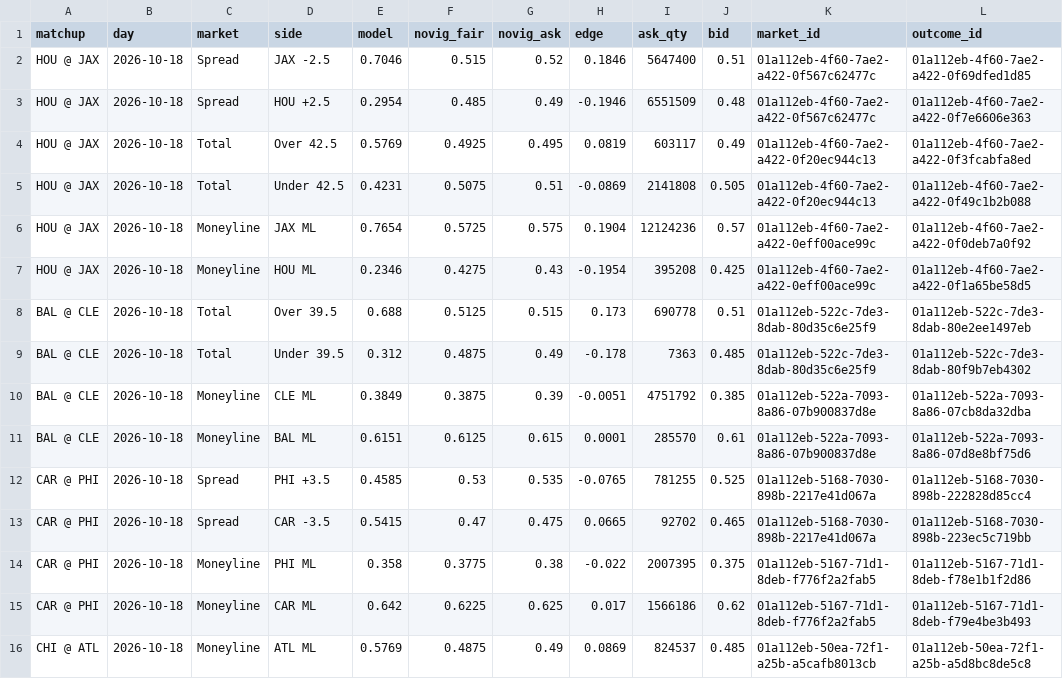
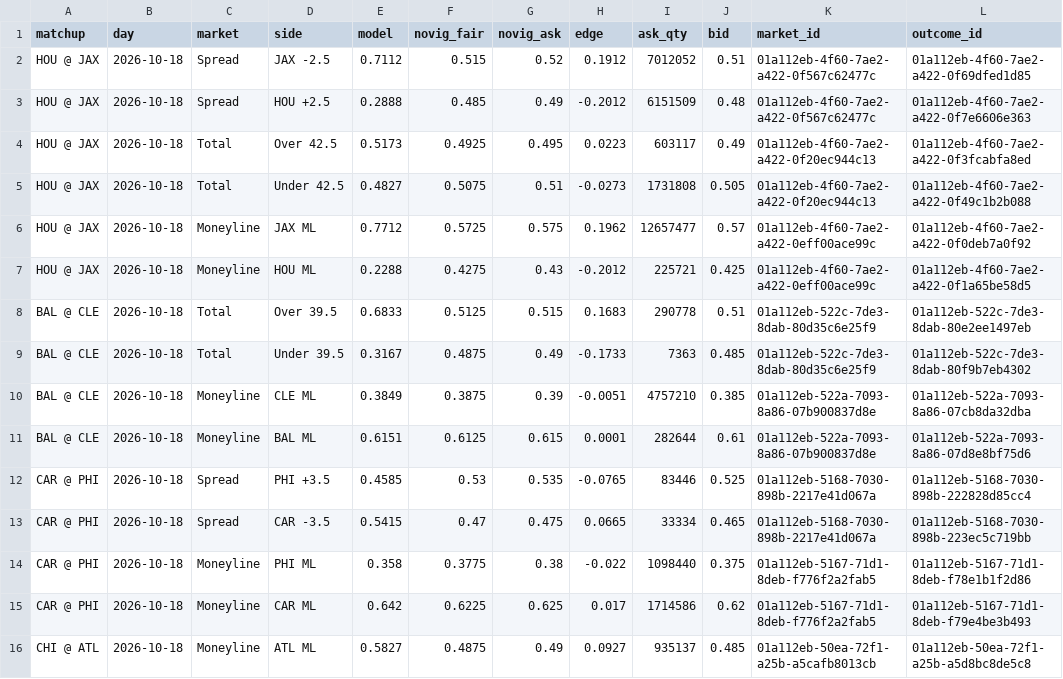
Before and after one commit to AndyCor1097/algohub-site, a CSV file: data/nfl_novig/2026_wk06.csv, drawn as a sheet; only a part is shown; the diff covers the shown part only.

```diff
--- a/data/nfl_novig/2026_wk06.csv
+++ b/data/nfl_novig/2026_wk06.csv
@@ -1,16 +1,16 @@
 matchup,day,market,side,model,novig_fair,novig_ask,edge,ask_qty,bid,market_id,outcome_id
-HOU @ JAX,2026-10-18,Spread,JAX -2.5,0.7046,0.515,0.52,0.1846,5647400,0.51,01a112eb-4f60-7ae2-a422-0f567c62477c,01a112eb-4f60-7ae2-a422-0f69dfed1d85
-HOU @ JAX,2026-10-18,Spread,HOU +2.5,0.2954,0.485,0.49,-0.1946,6551509,0.48,01a112eb-4f60-7ae2-a422-0f567c62477c,01a112eb-4f60-7ae2-a422-0f7e6606e363
-HOU @ JAX,2026-10-18,Total,Over 42.5,0.5769,0.4925,0.495,0.0819,603117,0.49,01a112eb-4f60-7ae2-a422-0f20ec944c13,01a112eb-4f60-7ae2-a422-0f3fcabfa8ed
-HOU @ JAX,2026-10-18,Total,Under 42.5,0.4231,0.5075,0.51,-0.0869,2141808,0.505,01a112eb-4f60-7ae2-a422-0f20ec944c13,01a112eb-4f60-7ae2-a422-0f49c1b2b088
-HOU @ JAX,2026-10-18,Moneyline,JAX ML,0.7654,0.5725,0.575,0.1904,12124236,0.57,01a112eb-4f60-7ae2-a422-0eff00ace99c,01a112eb-4f60-7ae2-a422-0f0deb7a0f92
-HOU @ JAX,2026-10-18,Moneyline,HOU ML,0.2346,0.4275,0.43,-0.1954,395208,0.425,01a112eb-4f60-7ae2-a422-0eff00ace99c,01a112eb-4f60-7ae2-a422-0f1a65be58d5
-BAL @ CLE,2026-10-18,Total,Over 39.5,0.688,0.5125,0.515,0.173,690778,0.51,01a112eb-522c-7de3-8dab-80d35c6e25f9,01a112eb-522c-7de3-8dab-80e2ee1497eb
-BAL @ CLE,2026-10-18,Total,Under 39.5,0.312,0.4875,0.49,-0.178,7363,0.485,01a112eb-522c-7de3-8dab-80d35c6e25f9,01a112eb-522c-7de3-8dab-80f9b7eb4302
-BAL @ CLE,2026-10-18,Moneyline,CLE ML,0.3849,0.3875,0.39,-0.0051,4751792,0.385,01a112eb-522a-7093-8a86-07b900837d8e,01a112eb-522a-7093-8a86-07cb8da32dba
-BAL @ CLE,2026-10-18,Moneyline,BAL ML,0.6151,0.6125,0.615,0.0001,285570,0.61,01a112eb-522a-7093-8a86-07b900837d8e,01a112eb-522a-7093-8a86-07d8e8bf75d6
-CAR @ PHI,2026-10-18,Spread,PHI +3.5,0.4585,0.53,0.535,-0.0765,781255,0.525,01a112eb-5168-7030-898b-2217e41d067a,01a112eb-5168-7030-898b-222828d85cc4
-CAR @ PHI,2026-10-18,Spread,CAR -3.5,0.5415,0.47,0.475,0.0665,92702,0.465,01a112eb-5168-7030-898b-2217e41d067a,01a112eb-5168-7030-898b-223ec5c719bb
-CAR @ PHI,2026-10-18,Moneyline,PHI ML,0.358,0.3775,0.38,-0.022,2007395,0.375,01a112eb-5167-71d1-8deb-f776f2a2fab5,01a112eb-5167-71d1-8deb-f78e1b1f2d86
-CAR @ PHI,2026-10-18,Moneyline,CAR ML,0.642,0.6225,0.625,0.017,1566186,0.62,01a112eb-5167-71d1-8deb-f776f2a2fab5,01a112eb-5167-71d1-8deb-f79e4be3b493
-CHI @ ATL,2026-10-18,Moneyline,ATL ML,0.5769,0.4875,0.49,0.0869,824537,0.485,01a112eb-50ea-72f1-a25b-a5cafb8013cb,01a112eb-50ea-72f1-a25b-a5d8bc8de5c8
+HOU @ JAX,2026-10-18,Spread,JAX -2.5,0.7112,0.515,0.52,0.1912,7012052,0.51,01a112eb-4f60-7ae2-a422-0f567c62477c,01a112eb-4f60-7ae2-a422-0f69dfed1d85
+HOU @ JAX,2026-10-18,Spread,HOU +2.5,0.2888,0.485,0.49,-0.2012,6151509,0.48,01a112eb-4f60-7ae2-a422-0f567c62477c,01a112eb-4f60-7ae2-a422-0f7e6606e363
+HOU @ JAX,2026-10-18,Total,Over 42.5,0.5173,0.4925,0.495,0.0223,603117,0.49,01a112eb-4f60-7ae2-a422-0f20ec944c13,01a112eb-4f60-7ae2-a422-0f3fcabfa8ed
+HOU @ JAX,2026-10-18,Total,Under 42.5,0.4827,0.5075,0.51,-0.0273,1731808,0.505,01a112eb-4f60-7ae2-a422-0f20ec944c13,01a112eb-4f60-7ae2-a422-0f49c1b2b088
+HOU @ JAX,2026-10-18,Moneyline,JAX ML,0.7712,0.5725,0.575,0.1962,12657477,0.57,01a112eb-4f60-7ae2-a422-0eff00ace99c,01a112eb-4f60-7ae2-a422-0f0deb7a0f92
+HOU @ JAX,2026-10-18,Moneyline,HOU ML,0.2288,0.4275,0.43,-0.2012,225721,0.425,01a112eb-4f60-7ae2-a422-0eff00ace99c,01a112eb-4f60-7ae2-a422-0f1a65be58d5
+BAL @ CLE,2026-10-18,Total,Over 39.5,0.6833,0.5125,0.515,0.1683,290778,0.51,01a112eb-522c-7de3-8dab-80d35c6e25f9,01a112eb-522c-7de3-8dab-80e2ee1497eb
+BAL @ CLE,2026-10-18,Total,Under 39.5,0.3167,0.4875,0.49,-0.1733,7363,0.485,01a112eb-522c-7de3-8dab-80d35c6e25f9,01a112eb-522c-7de3-8dab-80f9b7eb4302
+BAL @ CLE,2026-10-18,Moneyline,CLE ML,0.3849,0.3875,0.39,-0.0051,4757210,0.385,01a112eb-522a-7093-8a86-07b900837d8e,01a112eb-522a-7093-8a86-07cb8da32dba
+BAL @ CLE,2026-10-18,Moneyline,BAL ML,0.6151,0.6125,0.615,0.0001,282644,0.61,01a112eb-522a-7093-8a86-07b900837d8e,01a112eb-522a-7093-8a86-07d8e8bf75d6
+CAR @ PHI,2026-10-18,Spread,PHI +3.5,0.4585,0.53,0.535,-0.0765,83446,0.525,01a112eb-5168-7030-898b-2217e41d067a,01a112eb-5168-7030-898b-222828d85cc4
+CAR @ PHI,2026-10-18,Spread,CAR -3.5,0.5415,0.47,0.475,0.0665,33334,0.465,01a112eb-5168-7030-898b-2217e41d067a,01a112eb-5168-7030-898b-223ec5c719bb
+CAR @ PHI,2026-10-18,Moneyline,PHI ML,0.358,0.3775,0.38,-0.022,1098440,0.375,01a112eb-5167-71d1-8deb-f776f2a2fab5,01a112eb-5167-71d1-8deb-f78e1b1f2d86
+CAR @ PHI,2026-10-18,Moneyline,CAR ML,0.642,0.6225,0.625,0.017,1714586,0.62,01a112eb-5167-71d1-8deb-f776f2a2fab5,01a112eb-5167-71d1-8deb-f79e4be3b493
+CHI @ ATL,2026-10-18,Moneyline,ATL ML,0.5827,0.4875,0.49,0.0927,935137,0.485,01a112eb-50ea-72f1-a25b-a5cafb8013cb,01a112eb-50ea-72f1-a25b-a5d8bc8de5c8
```
Also changed, not shown: 67 edited cells elsewhere in this file, data/cfb_novig/cfb_week7.csv, data/nfl/2026_wk06.csv, 28 other files.
